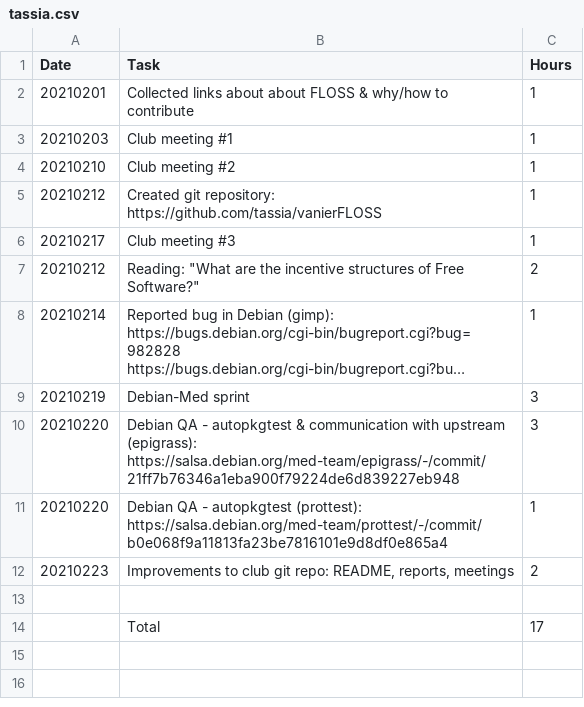
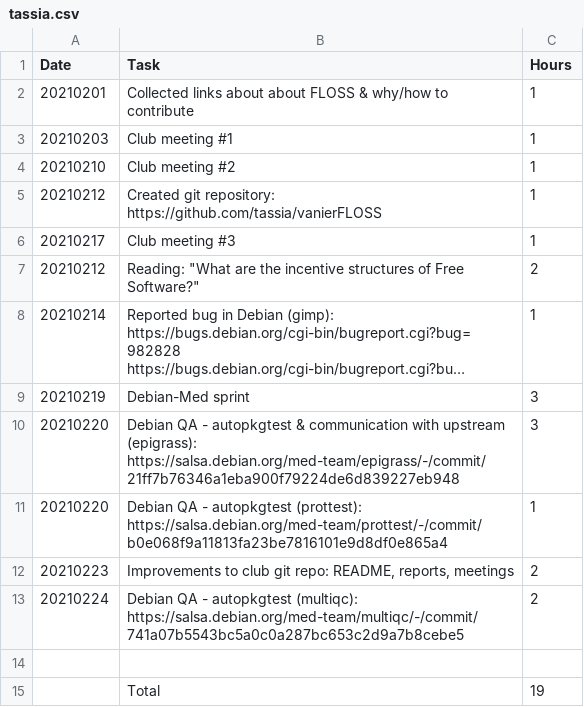
Before and after one commit to tassia/vanierFLOSS, a CSV file: Reports/tassia.csv, drawn as a sheet; long unchanged cells end in ….

Commit message:
Added meeting report - Mar 04

```diff
--- a/Reports/tassia.csv
+++ b/Reports/tassia.csv
@@ -12,3 +12,4 @@ Date,Task,Hours
 20210223,"Improvements to club git repo: README, reports, meetings",2
+20210224,"Debian QA - autopkgtest (multiqc): https://salsa.debian.org/med-team/multiqc/-/commit/741a07b5543bc5a0c0a287bc653c2d9a7b8cebe5",2
 ,,
-,Total,17
+,Total,19
```
Also changed, not shown: 1 other file.
